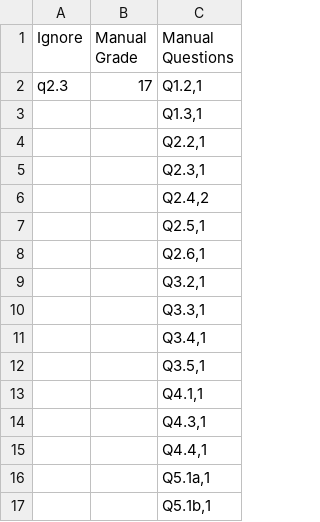
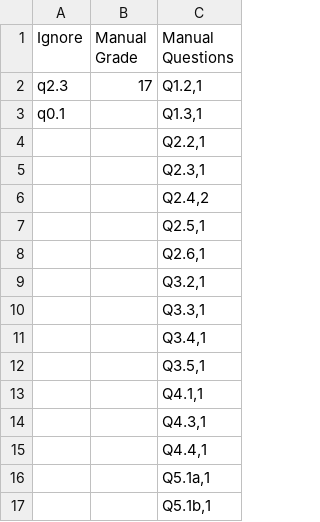
Before and after one commit to Jaymes92/PHYS121-Report-Email, a CSV file: Lab 1/Lab 1 Config.csv, drawn as a sheet.

Commit message:
Update config files for grading

```diff
--- a/Lab 1/Lab 1 Config.csv
+++ b/Lab 1/Lab 1 Config.csv
@@ -2,3 +2,3 @@
 q2.3,17,"Q1.2,1"
-,,"Q1.3,1"
+q0.1,,"Q1.3,1"
 ,,"Q2.2,1"
```
Also changed, not shown: 9 other files.
